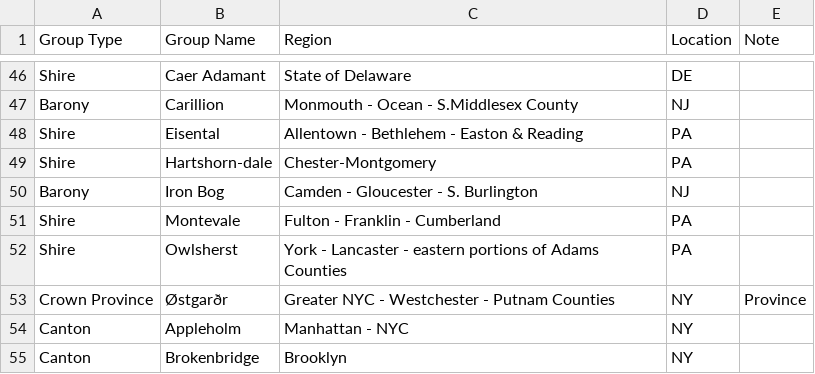
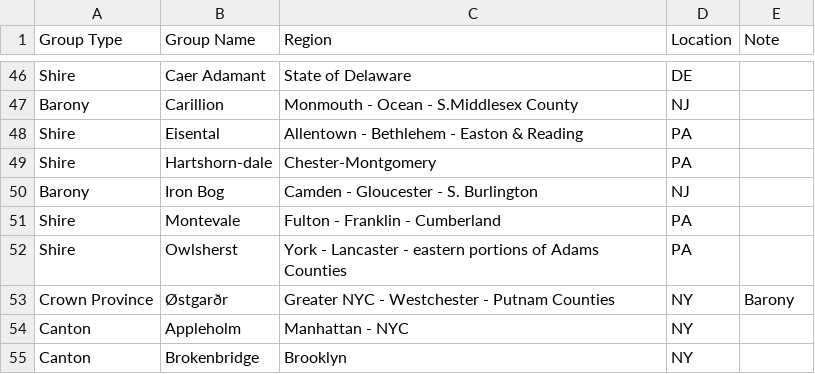
Before and after one commit to peterpsc/DirectoryChangeNotifier, a CSV file: Resources/SCA Regions.csv, drawn as a sheet; only a part is shown, gaps mark what is left out.

Commit message:
Crown Province is a Barony

```diff
--- a/Resources/SCA Regions.csv
+++ b/Resources/SCA Regions.csv
@@ -52,3 +52,3 @@ Shire , Montevale, Fulton - Franklin - Cumberland, PA
 Shire , Owlsherst, York - Lancaster - eastern portions of Adams Counties, PA
-Crown Province, Østgarðr, Greater NYC - Westchester - Putnam Counties, NY,Province
+Crown Province, Østgarðr, Greater NYC - Westchester - Putnam Counties, NY, Barony
 Canton , Appleholm, Manhattan - NYC , NY
```
